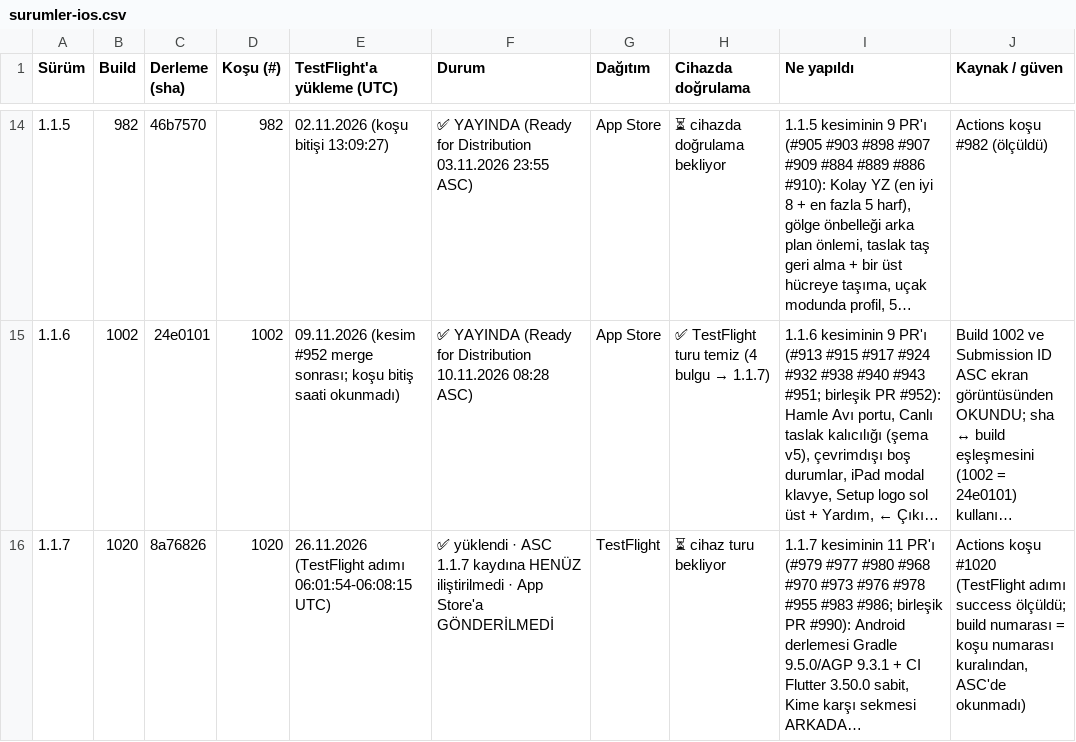
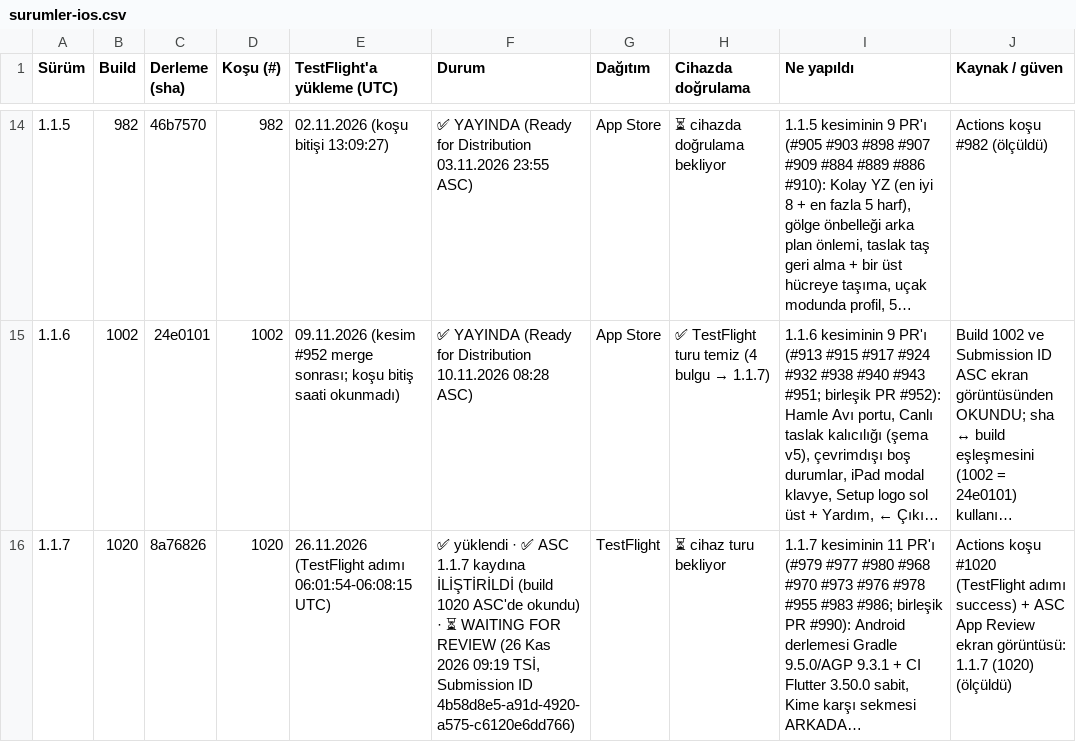
Before and after one commit to alpcapa/kelimeki, a CSV file: mobile/docs/surumler/surumler-ios.csv, drawn as a sheet; only a part is shown, gaps mark what is left out; long unchanged cells end in …; the diff names each change by its address in the sheet, - before the commit and + after, or states it on an @@ line.

```diff
--- a/mobile/docs/surumler/surumler-ios.csv
+++ b/mobile/docs/surumler/surumler-ios.csv
-F16 (Durum): …yüklendi · ASC 1.1.7 kaydına HENÜZ iliştirilmedi · App Store'a GÖNDERİLMEDİ
+F16 (Durum): …yüklendi · ✅ ASC 1.1.7 kaydına İLİŞTİRİLDİ (build 1020 ASC'de okundu) · ⏳ WAITING FOR REVIEW (26 Kas 2026 09:19 TSİ, Submission ID 4b58d8e5-a91d-4920-a575-c6120e6dd766)
-J16 (Kaynak / güven): …(TestFlight adımı success ölçüldü; build numarası = koşu numarası kuralından, ASC'de okunmadı)
+J16 (Kaynak / güven): …(TestFlight adımı success) + ASC App Review ekran görüntüsü: 1.1.7 (1020) (ölçüldü)
```
Also changed, not shown: mobile/docs/surumler/gonderimler-ios.csv, 2 other files.
